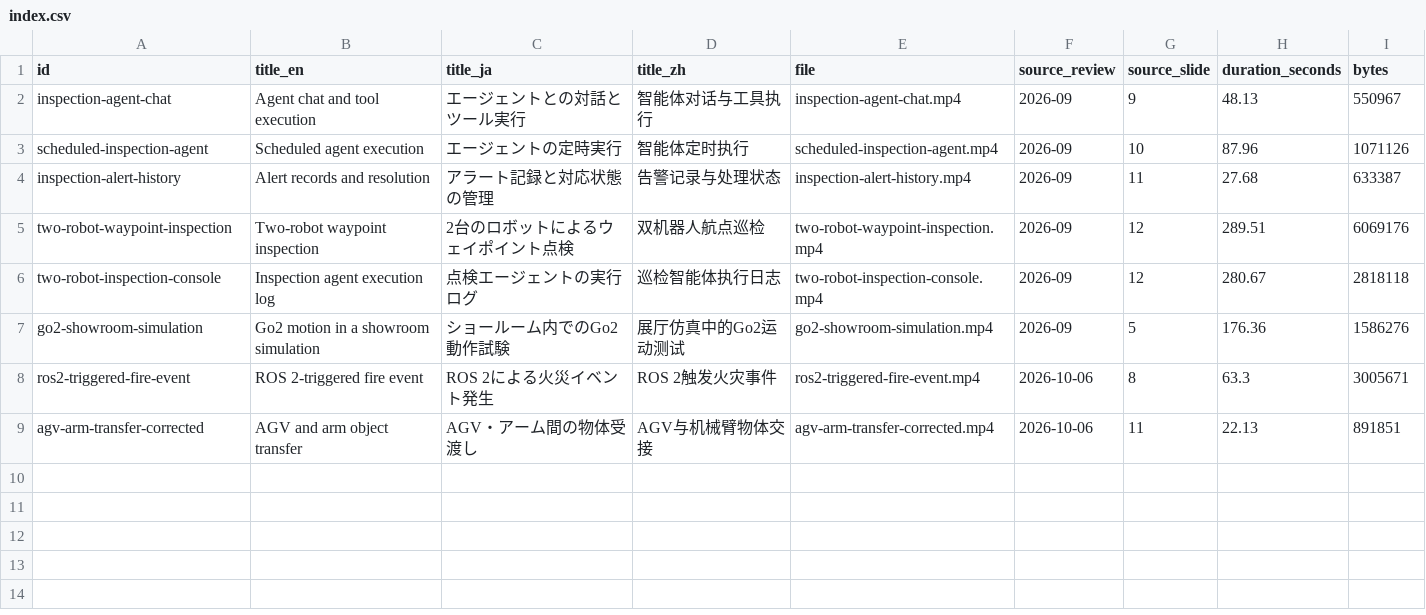
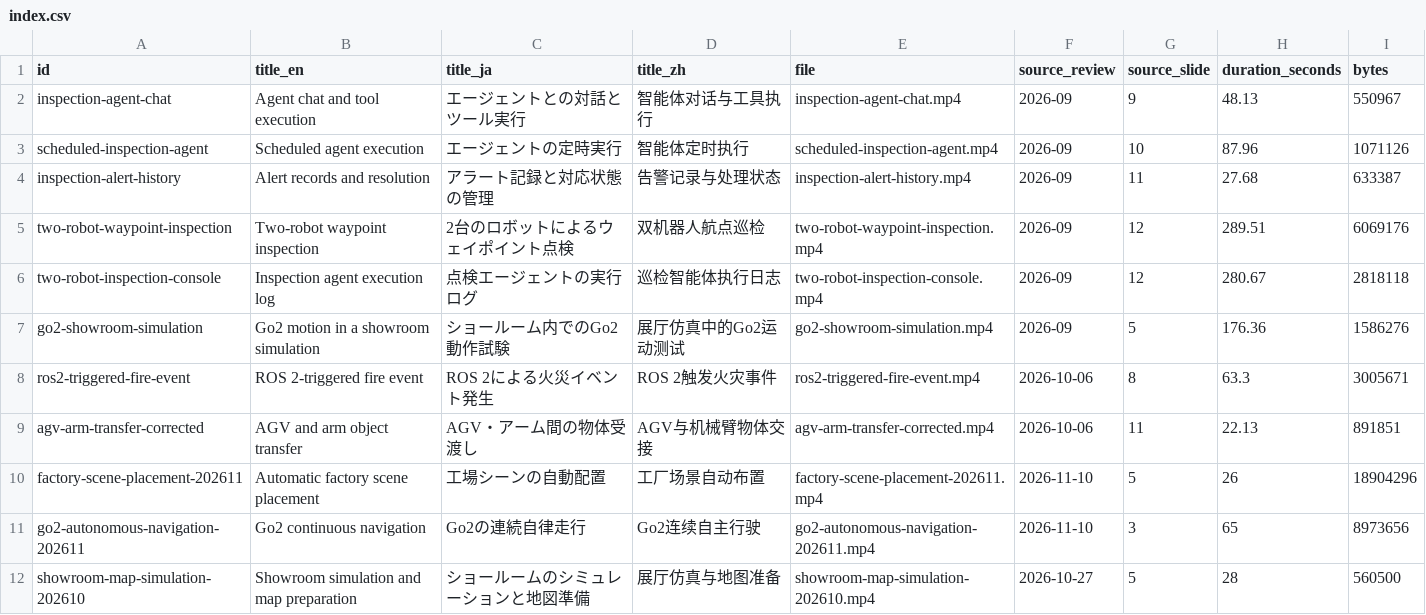
Before and after one commit to ehimetakahashilab/Computer-System-Lab.io, a CSV file: resource/index.csv, drawn as a sheet; the diff names each change by its address in the sheet, - before the commit and + after, or states it on an @@ line.

```diff
--- a/resource/index.csv
+++ b/resource/index.csv
+row 10: factory-scene-placement-202611 | Automatic factory scene placement | 工場シーンの自動配置 | 工厂场景自动布置 | factory-scene-placement-202611.mp4 | 2026-11-10 | 5 | 26 | 18904296
+row 11: go2-autonomous-navigation-202611 | Go2 continuous navigation | Go2の連続自律走行 | Go2连续自主行驶 | go2-autonomous-navigation-202611.mp4 | 2026-11-10 | 3 | 65 | 8973656
+row 12: showroom-map-simulation-202610 | Showroom simulation and map preparation | ショールームのシミュレーションと地図準備 | 展厅仿真与地图准备 | showroom-map-simulation-202610.mp4 | 2026-10-27 | 5 | 28 | 560500
```
Also changed, not shown: 16 other files.
